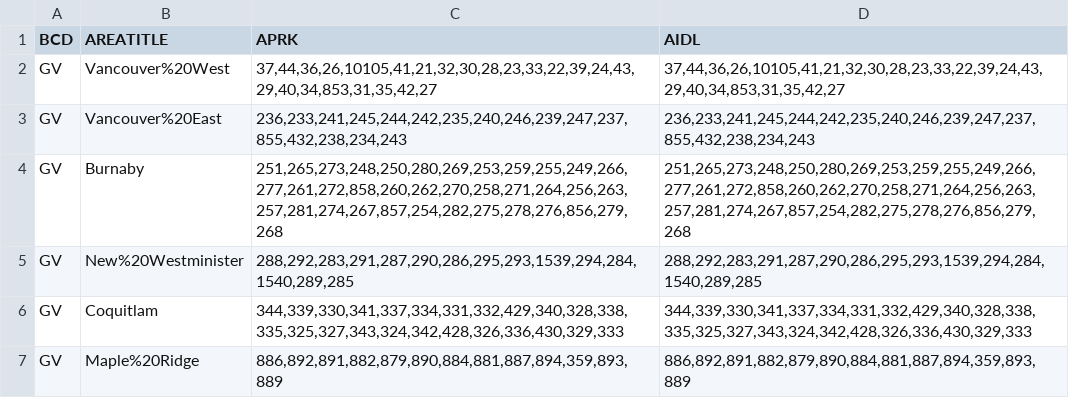
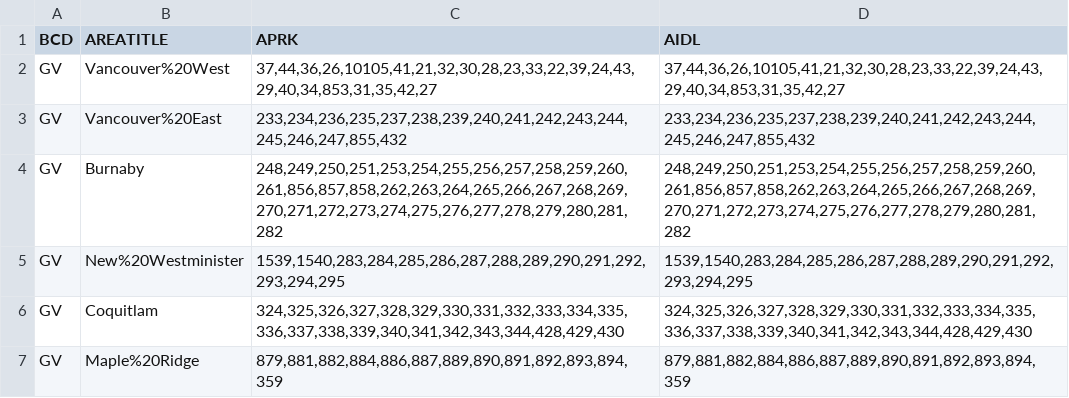
Before and after one commit to ewyuan/realtylink, a CSV file: realtylink/cities.csv, drawn as a sheet.

```diff
--- a/realtylink/cities.csv
+++ b/realtylink/cities.csv
@@ -2,6 +2,6 @@
 GV,Vancouver%20West,"37,44,36,26,10105,41,21,32,30,28,23,33,22,39,24,43,29,40,34,853,31,35,42,27","37,44,36,26,10105,41,21,32,30,28,23,33,22,39,24,43,29,40,34,853,31,35,42,27"
-GV,Vancouver%20East,"236,233,241,245,244,242,235,240,246,239,247,237,855,432,238,234,243","236,233,241,245,244,242,235,240,246,239,247,237,855,432,238,234,243"
-GV,Burnaby,"251,265,273,248,250,280,269,253,259,255,249,266,277,261,272,858,260,262,270,258,271,264,256,263,257,281,274,267,857,254,282,275,278,276,856,279,268","251,265,273,248,250,280,269,253,259,255,249,266,277,261,272,858,260,262,270,258,271,264,256,263,257,281,274,267,857,254,282,275,278,276,856,279,268"
-GV,New%20Westminister,"288,292,283,291,287,290,286,295,293,1539,294,284,1540,289,285","288,292,283,291,287,290,286,295,293,1539,294,284,1540,289,285"
-GV,Coquitlam,"344,339,330,341,337,334,331,332,429,340,328,338,335,325,327,343,324,342,428,326,336,430,329,333","344,339,330,341,337,334,331,332,429,340,328,338,335,325,327,343,324,342,428,326,336,430,329,333"
-GV,Maple%20Ridge,"886,892,891,882,879,890,884,881,887,894,359,893,889","886,892,891,882,879,890,884,881,887,894,359,893,889"
+GV,Vancouver%20East,"233,234,236,235,237,238,239,240,241,242,243,244,245,246,247,855,432","233,234,236,235,237,238,239,240,241,242,243,244,245,246,247,855,432"
+GV,Burnaby,"248,249,250,251,253,254,255,256,257,258,259,260,261,856,857,858,262,263,264,265,266,267,268,269,270,271,272,273,274,275,276,277,278,279,280,281,282","248,249,250,251,253,254,255,256,257,258,259,260,261,856,857,858,262,263,264,265,266,267,268,269,270,271,272,273,274,275,276,277,278,279,280,281,282"
+GV,New%20Westminister,"1539,1540,283,284,285,286,287,288,289,290,291,292,293,294,295","1539,1540,283,284,285,286,287,288,289,290,291,292,293,294,295"
+GV,Coquitlam,"324,325,326,327,328,329,330,331,332,333,334,335,336,337,338,339,340,341,342,343,344,428,429,430","324,325,326,327,328,329,330,331,332,333,334,335,336,337,338,339,340,341,342,343,344,428,429,430"
+GV,Maple%20Ridge,"879,881,882,884,886,887,889,890,891,892,893,894,359","879,881,882,884,886,887,889,890,891,892,893,894,359"
```
Also changed, not shown: 1 other file.
